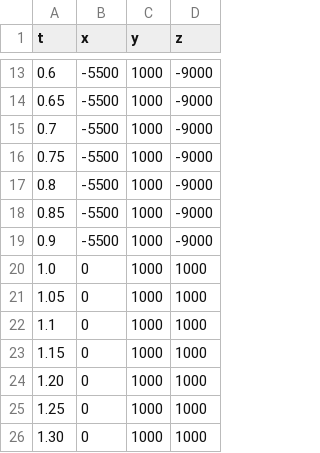
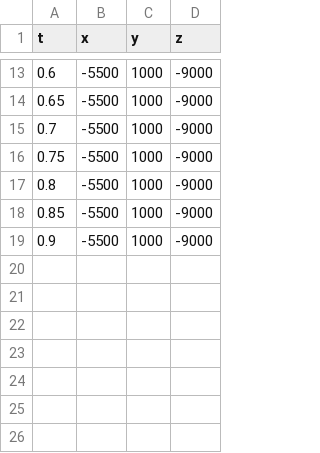
Before and after one commit to mkbwang/Hands-on-Robotics-P0-Blue, a CSV file: left.csv, drawn as a sheet; only a part is shown, gaps mark what is left out.

```diff
--- a/left.csv
+++ b/left.csv
@@ -19,8 +19 @@
 0.9,-5500,1000,-9000
-1.0,0,1000,1000
-1.05,0,1000,1000
-1.1,0,1000,1000
-1.15,0,1000,1000
-1.20,0,1000,1000
-1.25,0,1000,1000
-1.30,0,1000,1000
```
Also changed, not shown: right.csv.
